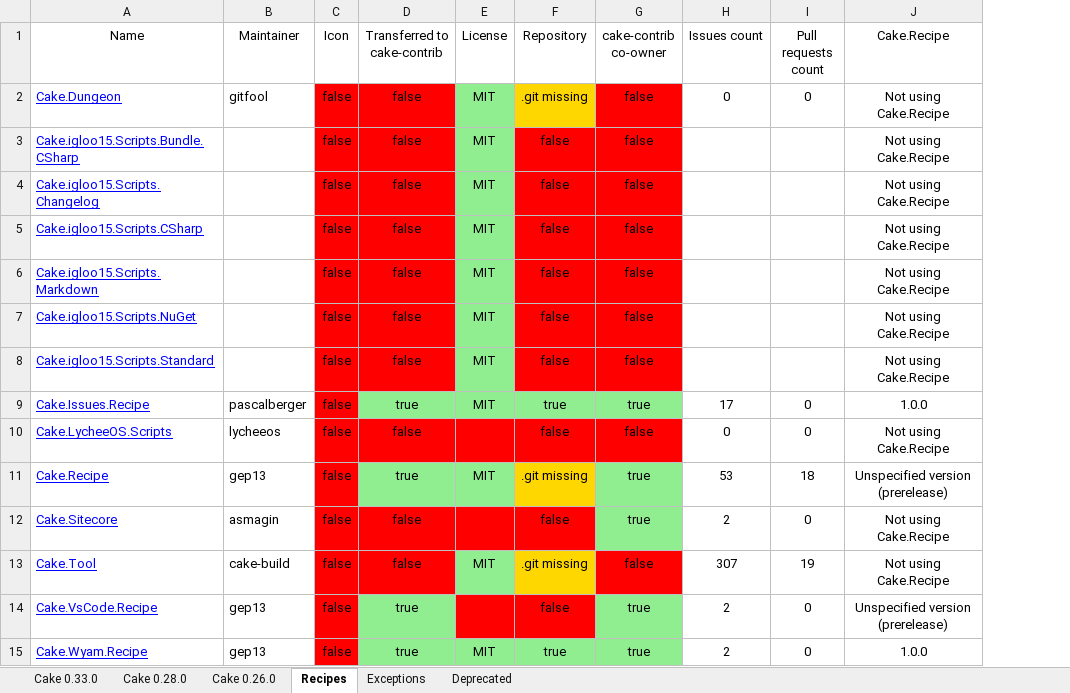
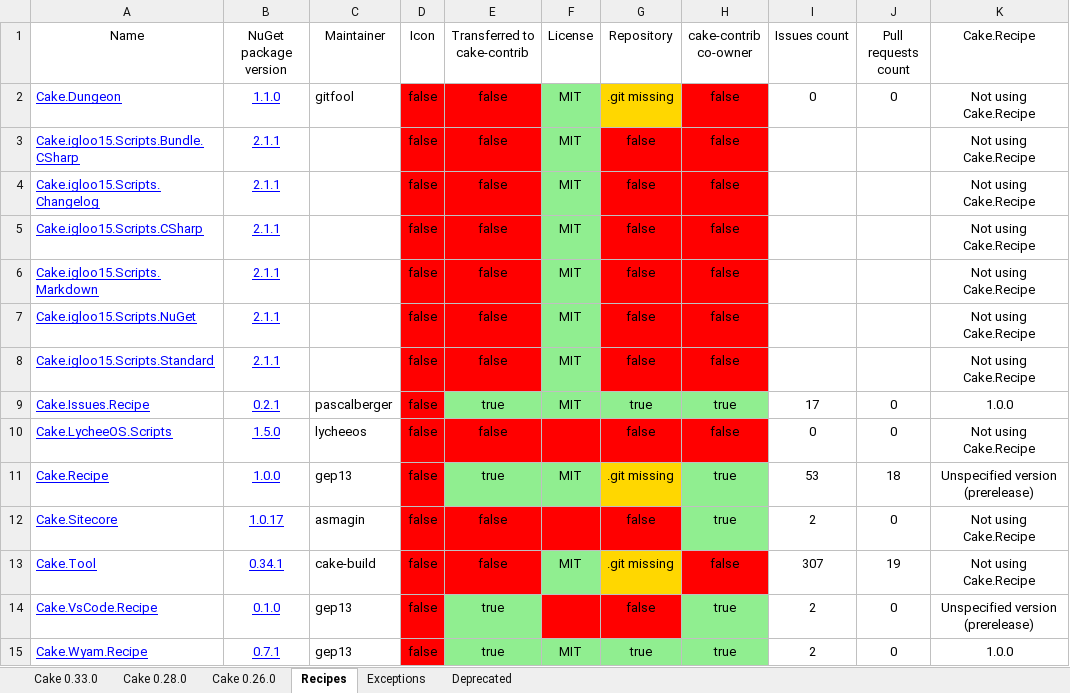
Before and after one commit to cake-contrib/Home, an Excel workbook: Audit.xlsx, sheet Recipes, drawn as a sheet; values as stored, in another font and other column widths than the file's, no borders; the diff names each change by its address in the sheet, - before the commit and + after, or states it on an @@ line.

```diff
--- a/Audit.xlsx (sheet Recipes)
+++ b/Audit.xlsx (sheet Recipes)
+column B (NuGet package version), rows 2-15: 1.1.0 | 2.1.1 | 2.1.1 | 2.1.1 | 2.1.1 | 2.1.1 | 2.1.1 | 0.2.1 | 1.5.0 | 1.0.0 | 1.0.17 | 0.34.1 | 0.1.0 | 0.7.1
```
Also changed, not shown: sheet Cake 0.33.0, sheet Cake 0.28.0, sheet Cake 0.26.0, 7 other files.
